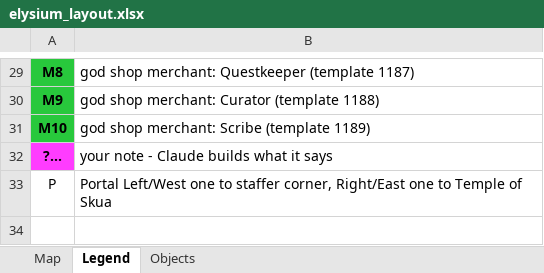
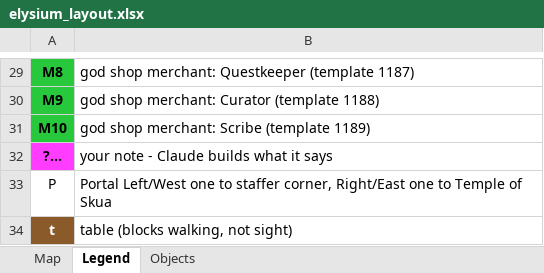
Before and after one commit to SooperValar/My-Modern-V2-Project, an Excel workbook: tools/world/elysium/elysium_layout.xlsx, sheet Legend, drawn as a sheet; only a part is shown, gaps mark what is left out; values as stored, in another font and other column widths than the file's, no borders; charts and pictures not drawn; the diff names each change by its address in the sheet, - before the commit and + after, or states it on an @@ line.

```diff
--- a/tools/world/elysium/elysium_layout.xlsx (sheet Legend)
+++ b/tools/world/elysium/elysium_layout.xlsx (sheet Legend)
+row 34: t | table (blocks walking, not sight)
```
Also changed, not shown: sheet Map, charts or pictures, 5 other files.
